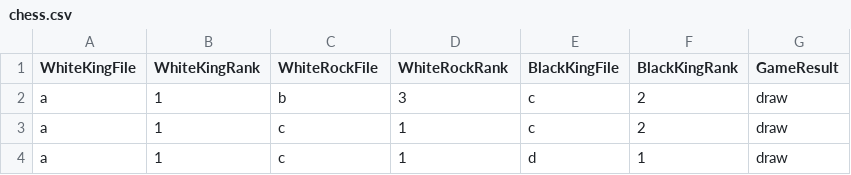
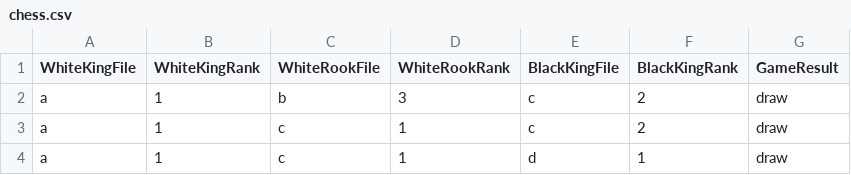
Before and after one commit to ring-lang/ring, a CSV file: applications/chessendgame/data/chess.csv, drawn as a sheet; only a part is shown.

Commit message:
Update applications/chessendgame - Better Code

```diff
--- a/applications/chessendgame/data/chess.csv
+++ b/applications/chessendgame/data/chess.csv
@@ -1,2 +1,2 @@
-WhiteKingFile,WhiteKingRank,WhiteRockFile,WhiteRockRank,BlackKingFile,BlackKingRank,GameResult
+WhiteKingFile,WhiteKingRank,WhiteRookFile,WhiteRookRank,BlackKingFile,BlackKingRank,GameResult
 a,1,b,3,c,2,draw
```
Also changed, not shown: 7 other files.
